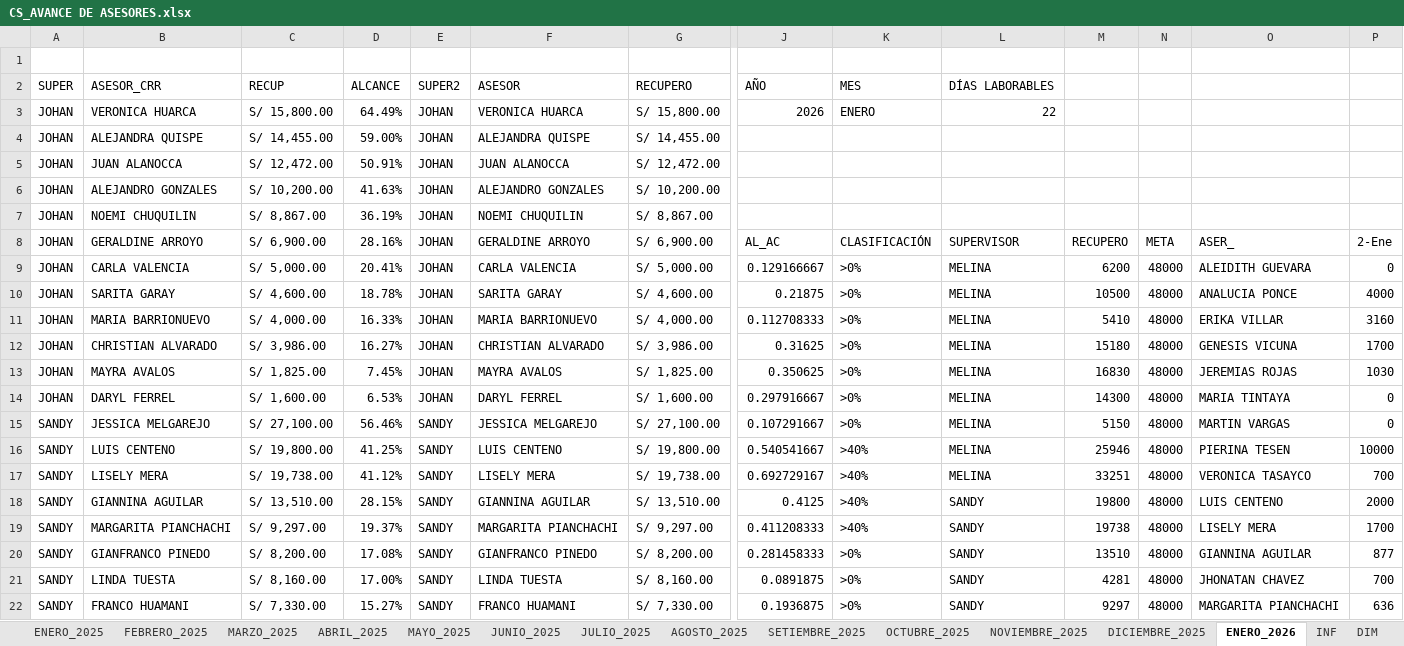
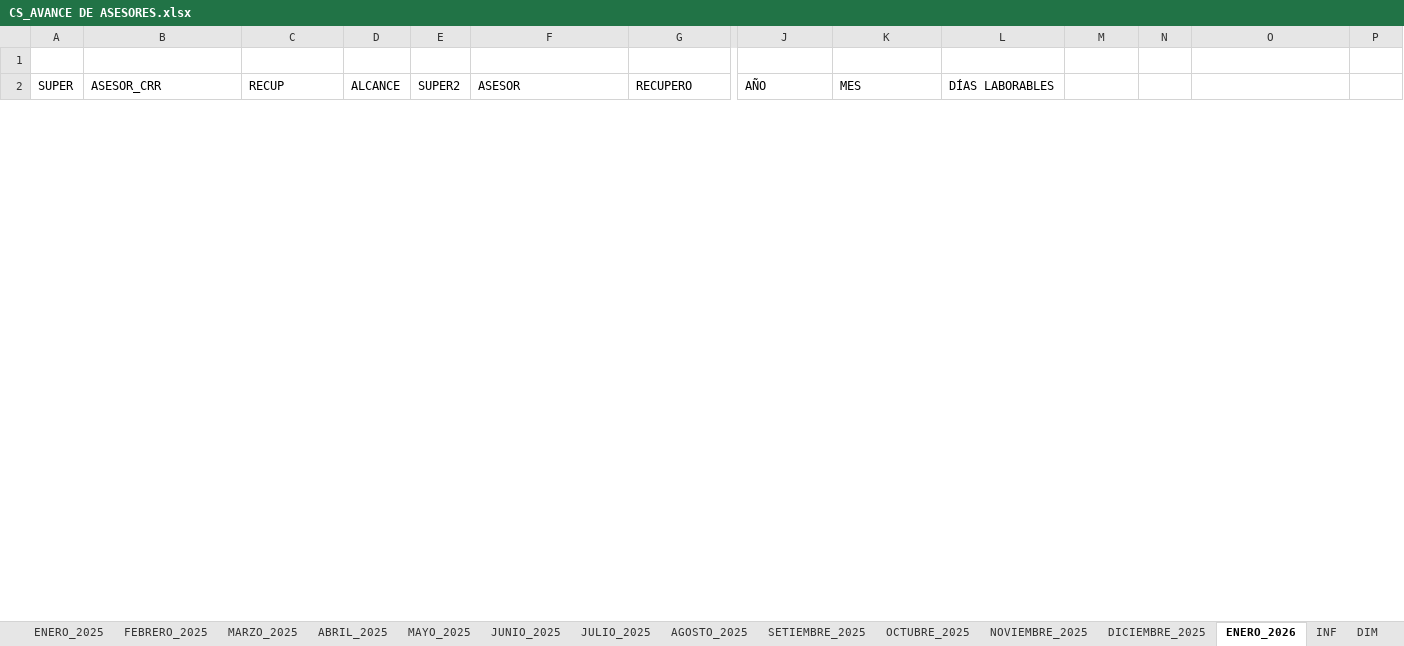
Before and after one commit to jvasquez98/Ranking, an Excel workbook: CS_AVANCE DE ASESORES.xlsx, sheet ENERO_2026, drawn as a sheet; only a part is shown, gaps mark what is left out; values as stored, in another font and other column widths than the file's, no cell formats; conditional formats and table styles not drawn; removed rows and columns are numbered as before the commit, all else as after; rows hold the shown columns only; the diff covers the shown part only; the diff names each change by its address in the sheet, - before the commit and + after, or states it on an @@ line.

```diff
--- a/CS_AVANCE DE ASESORES.xlsx (sheet ENERO_2026)
+++ b/CS_AVANCE DE ASESORES.xlsx (sheet ENERO_2026)
-row 3: JOHAN | VERONICA HUARCA | S/ 15,800.00 | 64.49% | JOHAN | VERONICA HUARCA | S/ 15,800.00 | 2026 | ENERO | 22
-row 4: JOHAN | ALEJANDRA QUISPE | S/ 14,455.00 | 59.00% | JOHAN | ALEJANDRA QUISPE | S/ 14,455.00
-row 5: JOHAN | JUAN ALANOCCA | S/ 12,472.00 | 50.91% | JOHAN | JUAN ALANOCCA | S/ 12,472.00
-row 6: JOHAN | ALEJANDRO GONZALES | S/ 10,200.00 | 41.63% | JOHAN | ALEJANDRO GONZALES | S/ 10,200.00
-row 7: JOHAN | NOEMI CHUQUILIN | S/ 8,867.00 | 36.19% | JOHAN | NOEMI CHUQUILIN | S/ 8,867.00
-row 8: JOHAN | GERALDINE ARROYO | S/ 6,900.00 | 28.16% | JOHAN | GERALDINE ARROYO | S/ 6,900.00 | AL_AC | CLASIFICACIÓN | SUPERVISOR | RECUPERO | META | ASER_ | 2-Ene
-row 9: JOHAN | CARLA VALENCIA | S/ 5,000.00 | 20.41% | JOHAN | CARLA VALENCIA | S/ 5,000.00 | 0.129166667 | >0% | MELINA | 6200 | 48000 | ALEIDITH GUEVARA | 0
-row 10: JOHAN | SARITA GARAY | S/ 4,600.00 | 18.78% | JOHAN | SARITA GARAY | S/ 4,600.00 | 0.21875 | >0% | MELINA | 10500 | 48000 | ANALUCIA PONCE | 4000
-row 11: JOHAN | MARIA BARRIONUEVO | S/ 4,000.00 | 16.33% | JOHAN | MARIA BARRIONUEVO | S/ 4,000.00 | 0.112708333 | >0% | MELINA | 5410 | 48000 | ERIKA VILLAR | 3160
-row 12: JOHAN | CHRISTIAN ALVARADO | S/ 3,986.00 | 16.27% | JOHAN | CHRISTIAN ALVARADO | S/ 3,986.00 | 0.31625 | >0% | MELINA | 15180 | 48000 | GENESIS VICUNA | 1700
-row 13: JOHAN | MAYRA AVALOS | S/ 1,825.00 | 7.45% | JOHAN | MAYRA AVALOS | S/ 1,825.00 | 0.350625 | >0% | MELINA | 16830 | 48000 | JEREMIAS ROJAS | 1030
-row 14: JOHAN | DARYL FERREL | S/ 1,600.00 | 6.53% | JOHAN | DARYL FERREL | S/ 1,600.00 | 0.297916667 | >0% | MELINA | 14300 | 48000 | MARIA TINTAYA | 0
-row 15: SANDY | JESSICA MELGAREJO | S/ 27,100.00 | 56.46% | SANDY | JESSICA MELGAREJO | S/ 27,100.00 | 0.107291667 | >0% | MELINA | 5150 | 48000 | MARTIN VARGAS | 0
-row 16: SANDY | LUIS CENTENO | S/ 19,800.00 | 41.25% | SANDY | LUIS CENTENO | S/ 19,800.00 | 0.540541667 | >40% | MELINA | 25946 | 48000 | PIERINA TESEN | 10000
-row 17: SANDY | LISELY MERA | S/ 19,738.00 | 41.12% | SANDY | LISELY MERA | S/ 19,738.00 | 0.692729167 | >40% | MELINA | 33251 | 48000 | VERONICA TASAYCO | 700
-row 18: SANDY | GIANNINA AGUILAR | S/ 13,510.00 | 28.15% | SANDY | GIANNINA AGUILAR | S/ 13,510.00 | 0.4125 | >40% | SANDY | 19800 | 48000 | LUIS CENTENO | 2000
-row 19: SANDY | MARGARITA PIANCHACHI | S/ 9,297.00 | 19.37% | SANDY | MARGARITA PIANCHACHI | S/ 9,297.00 | 0.411208333 | >40% | SANDY | 19738 | 48000 | LISELY MERA | 1700
-row 20: SANDY | GIANFRANCO PINEDO | S/ 8,200.00 | 17.08% | SANDY | GIANFRANCO PINEDO | S/ 8,200.00 | 0.281458333 | >0% | SANDY | 13510 | 48000 | GIANNINA AGUILAR | 877
-row 21: SANDY | LINDA TUESTA | S/ 8,160.00 | 17.00% | SANDY | LINDA TUESTA | S/ 8,160.00 | 0.0891875 | >0% | SANDY | 4281 | 48000 | JHONATAN CHAVEZ | 700
-row 22: SANDY | FRANCO HUAMANI | S/ 7,330.00 | 15.27% | SANDY | FRANCO HUAMANI | S/ 7,330.00 | 0.1936875 | >0% | SANDY | 9297 | 48000 | MARGARITA PIANCHACHI | 636
```
Also changed, not shown: 40 added rows, 20 removed rows and 207 edited cells elsewhere in this sheet, sheet OCTUBRE_2025, cell formats, formulas that keep their value, CS_MARCACIONES.xlsx, 3 other files.
